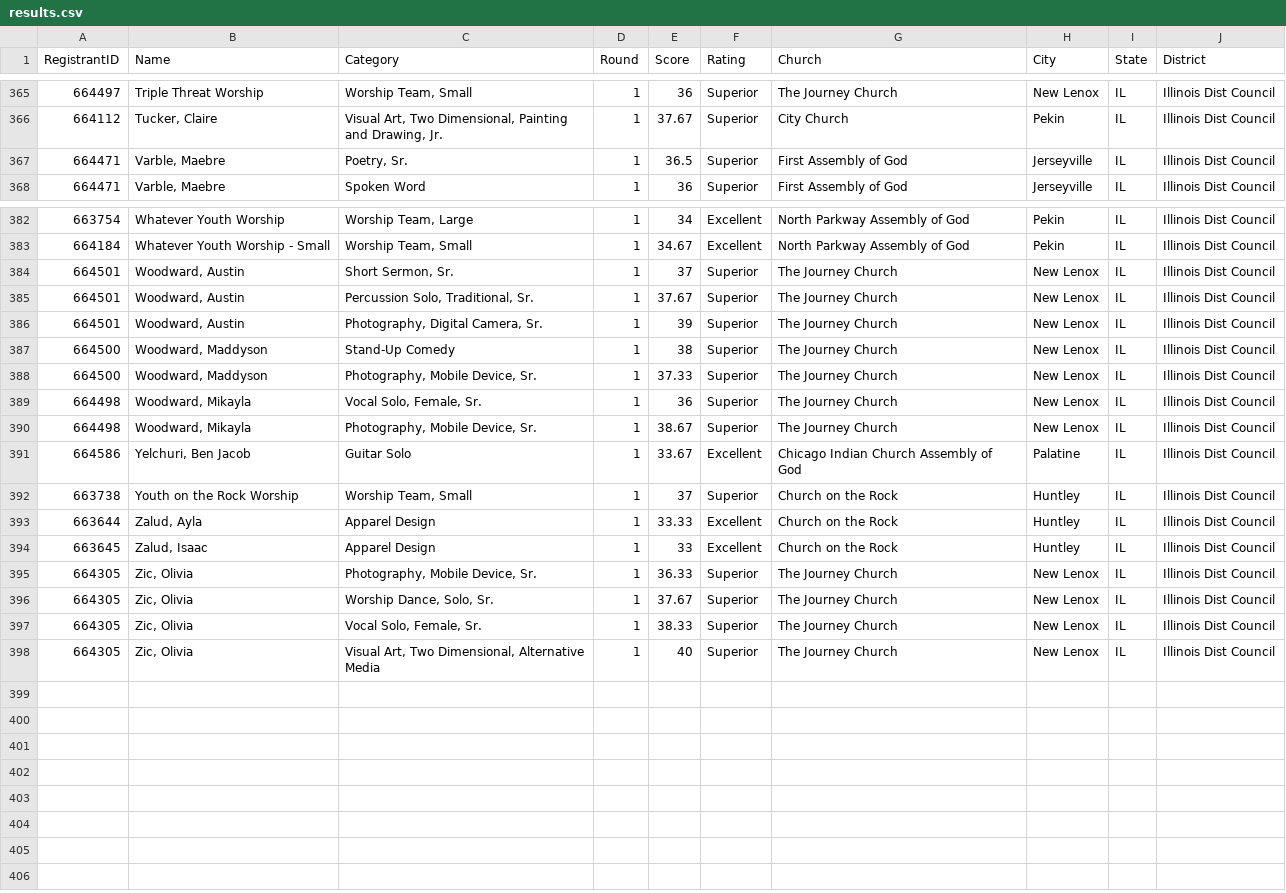
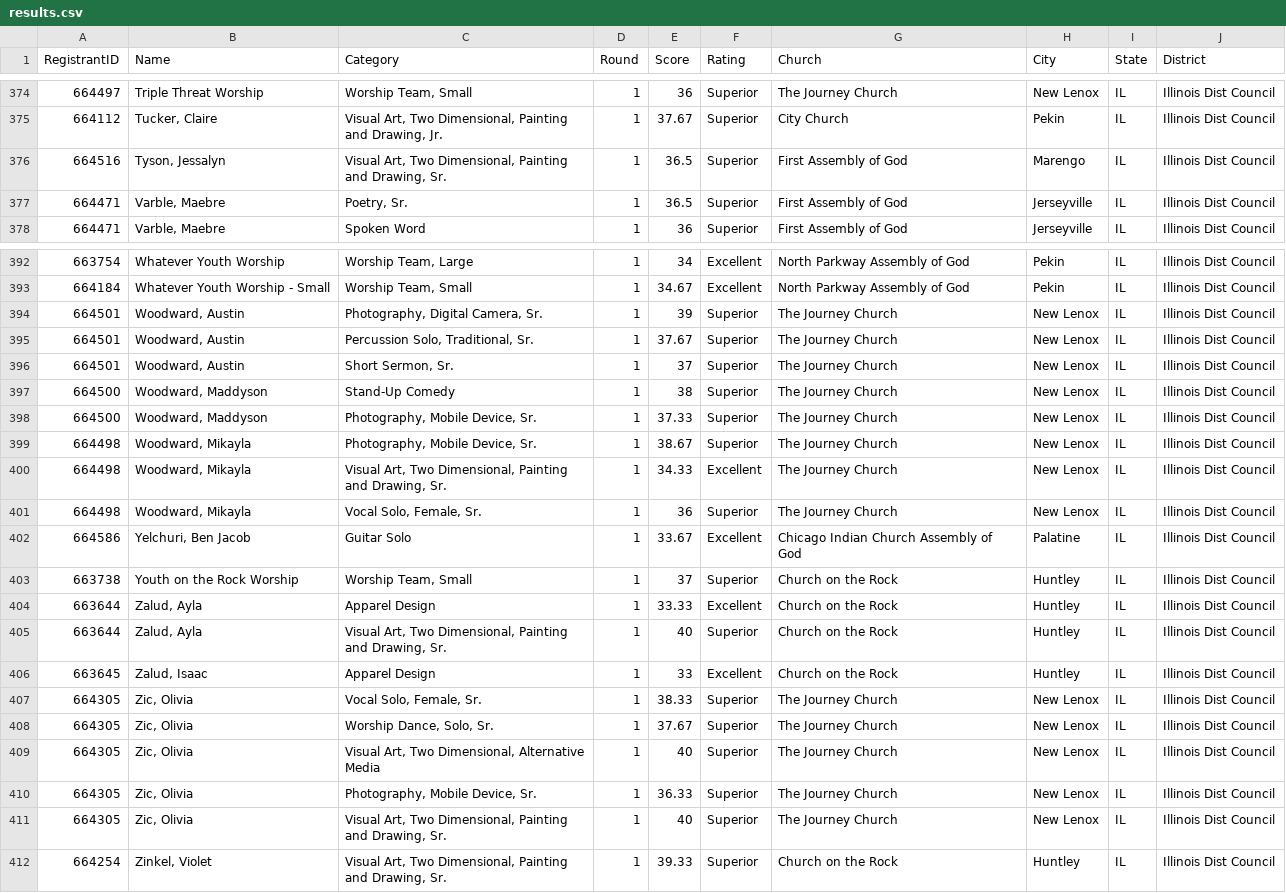
Before and after one commit to ISM-FAF/Results, a CSV file: results.csv, drawn as a sheet; only a part is shown, gaps mark what is left out; the diff covers the shown part only.

Commit message:
Add files via upload

```diff
--- a/results.csv
+++ b/results.csv
@@ -366,2 +375,3 @@
 "664112","Tucker, Claire","Visual Art, Two Dimensional, Painting and Drawing, Jr.","1","37.67","Superior","City Church","Pekin","IL","Illinois Dist Council"
+"664516","Tyson, Jessalyn","Visual Art, Two Dimensional, Painting and Drawing, Sr.","1","36.5","Superior","First Assembly of God","Marengo","IL","Illinois Dist Council"
 "664471","Varble, Maebre","Poetry, Sr.","1","36.5","Superior","First Assembly of God","Jerseyville","IL","Illinois Dist Council"
@@ -383,9 +393,10 @@
 "664184","Whatever Youth Worship - Small","Worship Team, Small","1","34.67","Excellent","North Parkway Assembly of God","Pekin","IL","Illinois Dist Council"
+"664501","Woodward, Austin","Photography, Digital Camera, Sr.","1","39","Superior","The Journey Church","New Lenox","IL","Illinois Dist Council"
+"664501","Woodward, Austin","Percussion Solo, Traditional, Sr.","1","37.67","Superior","The Journey Church","New Lenox","IL","Illinois Dist Council"
 "664501","Woodward, Austin","Short Sermon, Sr.","1","37","Superior","The Journey Church","New Lenox","IL","Illinois Dist Council"
-"664501","Woodward, Austin","Percussion Solo, Traditional, Sr.","1","37.67","Superior","The Journey Church","New Lenox","IL","Illinois Dist Council"
-"664501","Woodward, Austin","Photography, Digital Camera, Sr.","1","39","Superior","The Journey Church","New Lenox","IL","Illinois Dist Council"
 "664500","Woodward, Maddyson","Stand-Up Comedy","1","38","Superior","The Journey Church","New Lenox","IL","Illinois Dist Council"
 "664500","Woodward, Maddyson","Photography, Mobile Device, Sr.","1","37.33","Superior","The Journey Church","New Lenox","IL","Illinois Dist Council"
+"664498","Woodward, Mikayla","Photography, Mobile Device, Sr.","1","38.67","Superior","The Journey Church","New Lenox","IL","Illinois Dist Council"
+"664498","Woodward, Mikayla","Visual Art, Two Dimensional, Painting and Drawing, Sr.","1","34.33","Excellent","The Journey Church","New Lenox","IL","Illinois Dist Council"
 "664498","Woodward, Mikayla","Vocal Solo, Female, Sr.","1","36","Superior","The Journey Church","New Lenox","IL","Illinois Dist Council"
-"664498","Woodward, Mikayla","Photography, Mobile Device, Sr.","1","38.67","Superior","The Journey Church","New Lenox","IL","Illinois Dist Council"
 "664586","Yelchuri, Ben Jacob","Guitar Solo","1","33.67","Excellent","Chicago Indian Church Assembly of God","Palatine","IL","Illinois Dist Council"
@@ -393,6 +404,9 @@
 "663644","Zalud, Ayla","Apparel Design","1","33.33","Excellent","Church on the Rock","Huntley","IL","Illinois Dist Council"
+"663644","Zalud, Ayla","Visual Art, Two Dimensional, Painting and Drawing, Sr.","1","40","Superior","Church on the Rock","Huntley","IL","Illinois Dist Council"
 "663645","Zalud, Isaac","Apparel Design","1","33","Excellent","Church on the Rock","Huntley","IL","Illinois Dist Council"
+"664305","Zic, Olivia","Vocal Solo, Female, Sr.","1","38.33","Superior","The Journey Church","New Lenox","IL","Illinois Dist Council"
+"664305","Zic, Olivia","Worship Dance, Solo, Sr.","1","37.67","Superior","The Journey Church","New Lenox","IL","Illinois Dist Council"
+"664305","Zic, Olivia","Visual Art, Two Dimensional, Alternative Media","1","40","Superior","The Journey Church","New Lenox","IL","Illinois Dist Council"
 "664305","Zic, Olivia","Photography, Mobile Device, Sr.","1","36.33","Superior","The Journey Church","New Lenox","IL","Illinois Dist Council"
-"664305","Zic, Olivia","Worship Dance, Solo, Sr.","1","37.67","Superior","The Journey Church","New Lenox","IL","Illinois Dist Council"
-"664305","Zic, Olivia","Vocal Solo, Female, Sr.","1","38.33","Superior","The Journey Church","New Lenox","IL","Illinois Dist Council"
-"664305","Zic, Olivia","Visual Art, Two Dimensional, Alternative Media","1","40","Superior","The Journey Church","New Lenox","IL","Illinois Dist Council"
+"664305","Zic, Olivia","Visual Art, Two Dimensional, Painting and Drawing, Sr.","1","40","Superior","The Journey Church","New Lenox","IL","Illinois Dist Council"
+"664254","Zinkel, Violet","Visual Art, Two Dimensional, Painting and Drawing, Sr.","1","39.33","Superior","Church on the Rock","Huntley","IL","Illinois Dist Council"
```
Also changed, not shown: 9 added rows, 39 moved rows and 3 edited cells elsewhere in this file.
